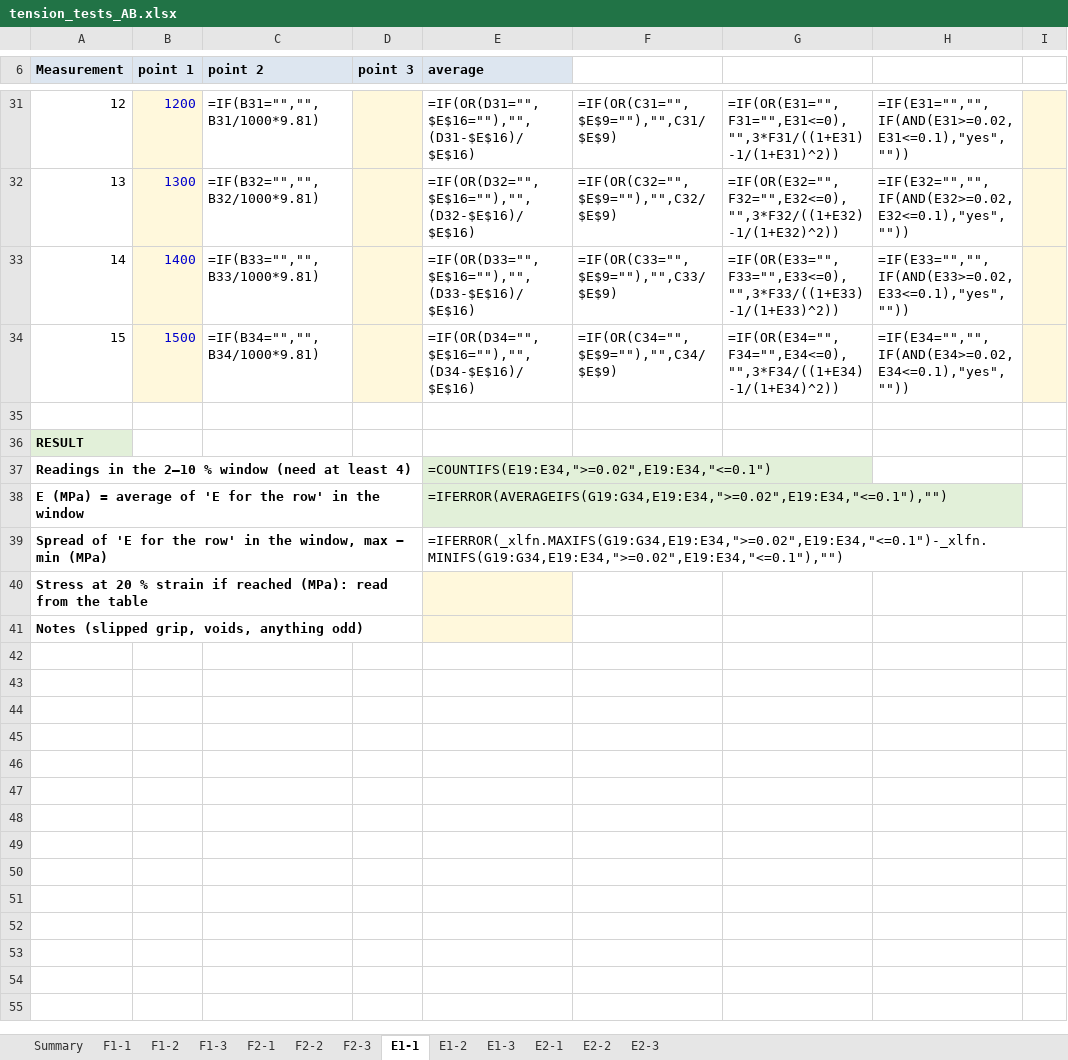
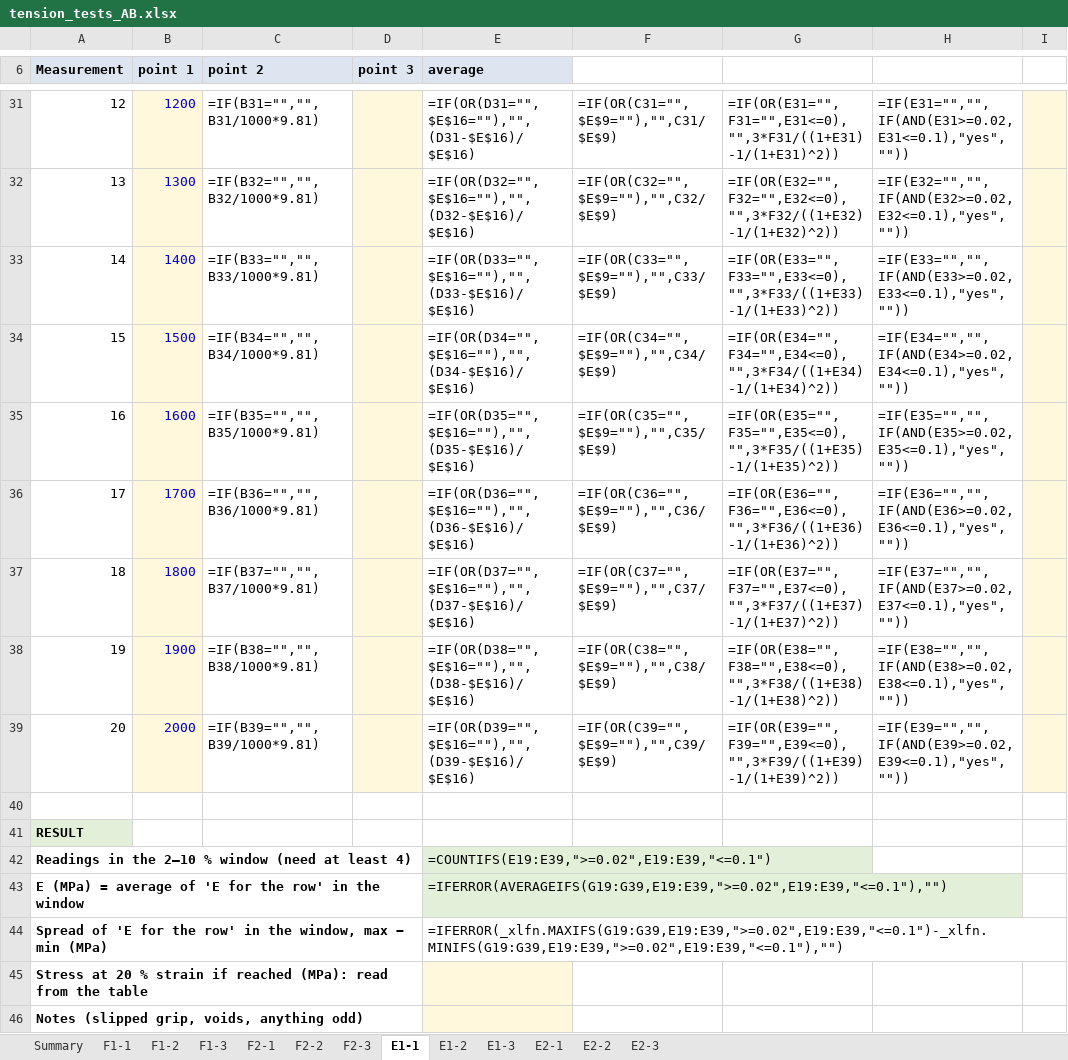
Before and after one commit to Melle2006/BARNES_UI, an Excel workbook: results/material_tests/tension_tests_AB.xlsx, sheet E1-1, drawn as a sheet; only a part is shown, gaps mark what is left out; values as stored, in another font and other column widths than the file's, no borders; formulas without a stored value are shown as written; addresses are those after the commit; the diff names each change by its address in the sheet, - before the commit and + after, or states it on an @@ line.

```diff
--- a/results/material_tests/tension_tests_AB.xlsx (sheet E1-1)
+++ b/results/material_tests/tension_tests_AB.xlsx (sheet E1-1)
+row 35: 16 | 1600 | =IF(B35="","",B35/1000*9.81) |  | =IF(OR(D35="",$E$16=""),"",(D35-$E$16)/$E$16) | =IF(OR(C35="",$E$9=""),"",C35/$E$9) | =IF(OR(E35="",F35="",E35<=0),"",3*F35/((1+E35)-1/(1+E35)^2)) | =IF(E35="","",IF(AND(E35>=0.02,E35<=0.1),"yes",""))
+row 36: 17 | 1700 | =IF(B36="","",B36/1000*9.81) |  | =IF(OR(D36="",$E$16=""),"",(D36-$E$16)/$E$16) | =IF(OR(C36="",$E$9=""),"",C36/$E$9) | =IF(OR(E36="",F36="",E36<=0),"",3*F36/((1+E36)-1/(1+E36)^2)) | =IF(E36="","",IF(AND(E36>=0.02,E36<=0.1),"yes",""))
+row 37: 18 | 1800 | =IF(B37="","",B37/1000*9.81) |  | =IF(OR(D37="",$E$16=""),"",(D37-$E$16)/$E$16) | =IF(OR(C37="",$E$9=""),"",C37/$E$9) | =IF(OR(E37="",F37="",E37<=0),"",3*F37/((1+E37)-1/(1+E37)^2)) | =IF(E37="","",IF(AND(E37>=0.02,E37<=0.1),"yes",""))
+row 38: 19 | 1900 | =IF(B38="","",B38/1000*9.81) |  | =IF(OR(D38="",$E$16=""),"",(D38-$E$16)/$E$16) | =IF(OR(C38="",$E$9=""),"",C38/$E$9) | =IF(OR(E38="",F38="",E38<=0),"",3*F38/((1+E38)-1/(1+E38)^2)) | =IF(E38="","",IF(AND(E38>=0.02,E38<=0.1),"yes",""))
+row 39: 20 | 2000 | =IF(B39="","",B39/1000*9.81) |  | =IF(OR(D39="",$E$16=""),"",(D39-$E$16)/$E$16) | =IF(OR(C39="",$E$9=""),"",C39/$E$9) | =IF(OR(E39="",F39="",E39<=0),"",3*F39/((1+E39)-1/(1+E39)^2)) | =IF(E39="","",IF(AND(E39>=0.02,E39<=0.1),"yes",""))
-E42 (average): =COUNTIFS(E19:E34,">=0.02",E19:E34,"<=0.1")
+E42 (average): =COUNTIFS(E19:E39,">=0.02",E19:E39,"<=0.1")
-E43 (average): =IFERROR(AVERAGEIFS(G19:G34,E19:E34,">=0.02",E19:E34,"<=0.1"),"")
+E43 (average): =IFERROR(AVERAGEIFS(G19:G39,E19:E39,">=0.02",E19:E39,"<=0.1"),"")
-E44 (average): =IFERROR(_xlfn.MAXIFS(G19:G34,E19:E34,">=0.02",E19:E34,"<=0.1")-_xlfn.MINIFS(G19:G34,E19:E34,">=0.02",E19:E34,"<=0.1"),"")
+E44 (average): =IFERROR(_xlfn.MAXIFS(G19:G39,E19:E39,">=0.02",E19:E39,"<=0.1")-_xlfn.MINIFS(G19:G39,E19:E39,">=0.02",E19:E39,"<=0.1"),"")
```
Also changed, not shown: sheet E1-2, sheet E1-3, sheet F1-1, sheet F1-2, sheet F1-3, sheet E2-1, 6 more sheets, 2 other files.
